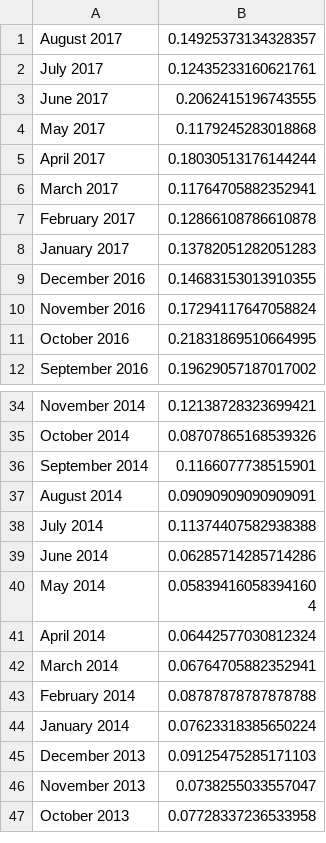
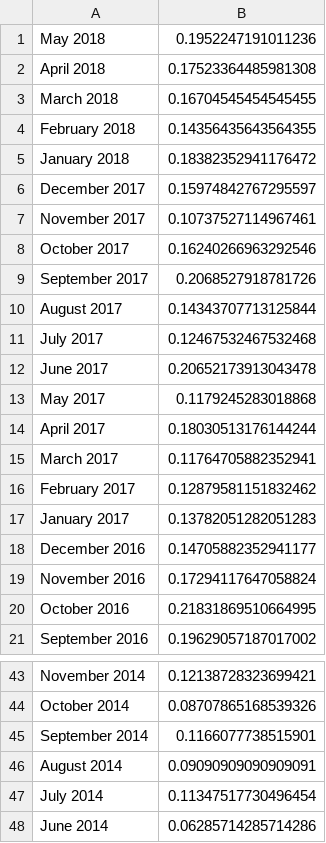
Before and after one commit to arkadiyt/hn-stats, a CSV file: output.csv, drawn as a sheet; only a part is shown, gaps mark what is left out; the shorter side is filled out with more unchanged rows.

```diff
--- a/output.csv
+++ b/output.csv
@@ -1,4 +1,13 @@
-August 2017,0.14925373134328357
-July 2017,0.12435233160621761
-June 2017,0.2062415196743555
+May 2018,0.1952247191011236
+April 2018,0.17523364485981308
+March 2018,0.16704545454545455
+February 2018,0.14356435643564355
+January 2018,0.18382352941176472
+December 2017,0.15974842767295597
+November 2017,0.10737527114967461
+October 2017,0.16240266963292546
+September 2017,0.2068527918781726
+August 2017,0.14343707713125844
+July 2017,0.12467532467532468
+June 2017,0.20652173913043478
 May 2017,0.1179245283018868
@@ -6,5 +15,5 @@ April 2017,0.18030513176144244
 March 2017,0.11764705882352941
-February 2017,0.12866108786610878
+February 2017,0.12879581151832462
 January 2017,0.13782051282051283
-December 2016,0.14683153013910355
+December 2016,0.14705882352941177
 November 2016,0.17294117647058824
@@ -37,3 +46,3 @@ September 2014,0.1166077738515901
 August 2014,0.09090909090909091
-July 2014,0.11374407582938388
+July 2014,0.11347517730496454
 June 2014,0.06285714285714286
```
Also changed, not shown: whoishiring.csv, 3 other files.
